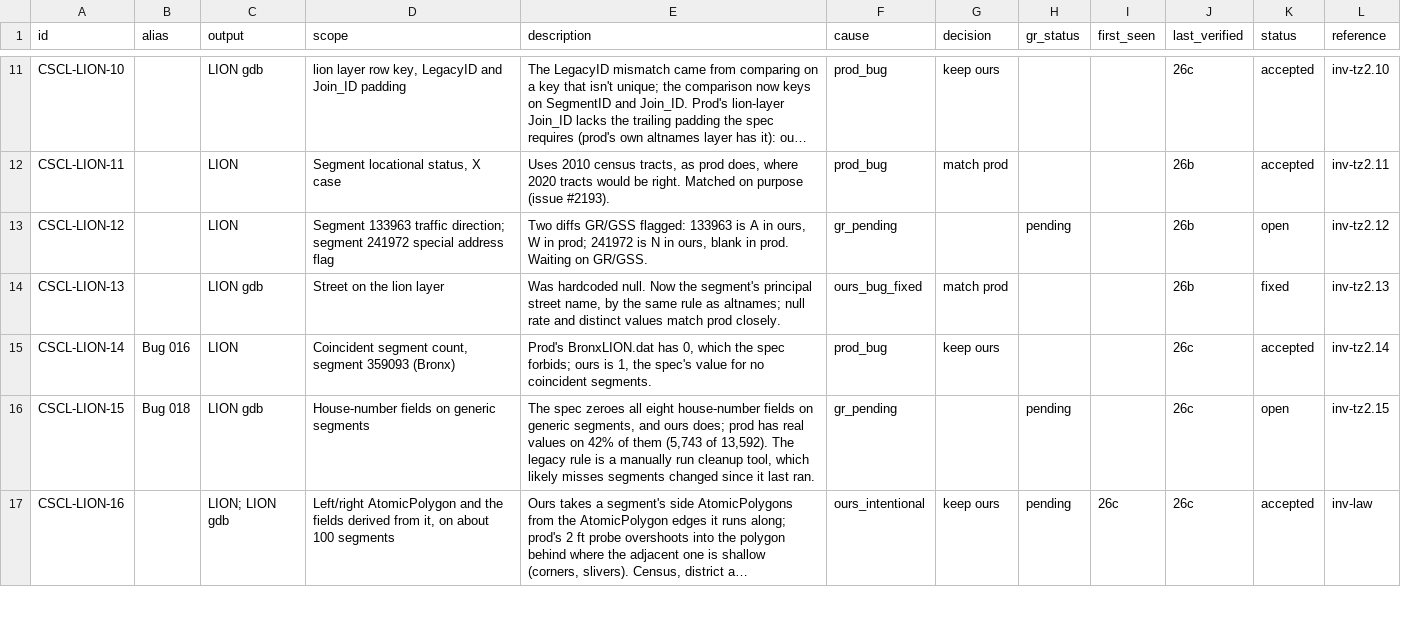
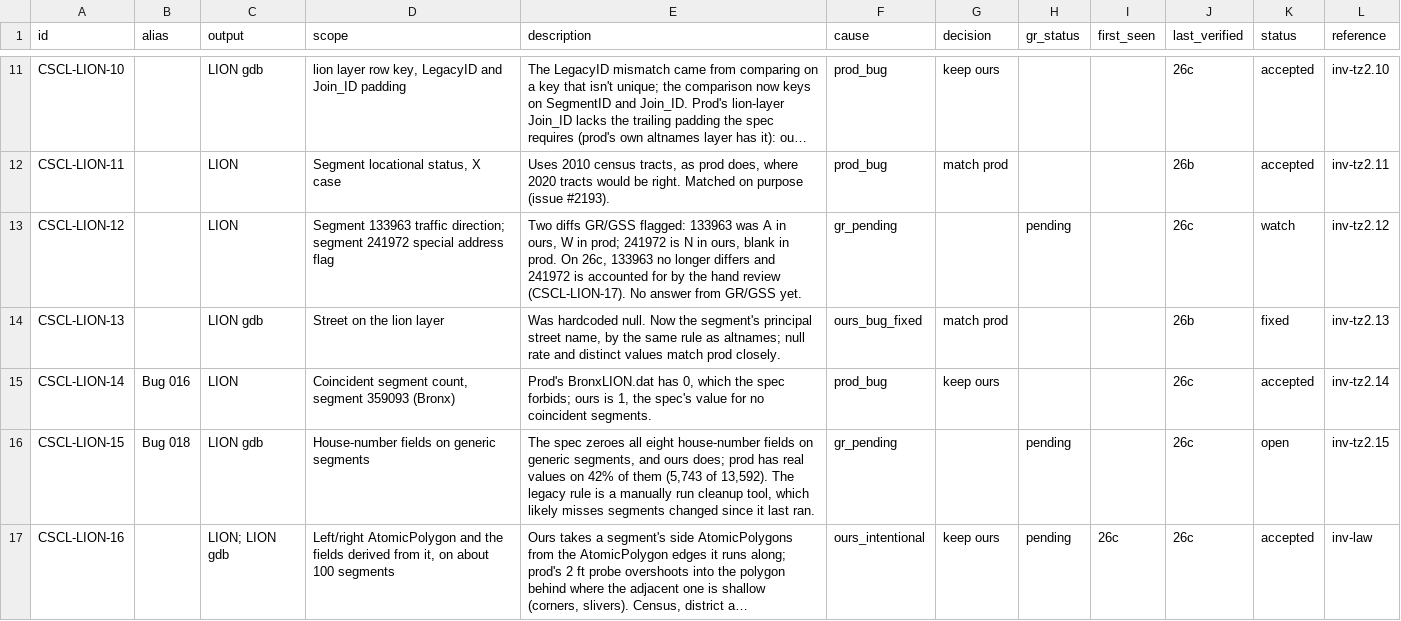
Before and after one commit to NYCPlanning/data-engineering, a CSV file: products/cscl/seeds/known_differences.csv, drawn as a sheet; only a part is shown, gaps mark what is left out; long unchanged cells end in …; the diff covers the shown part only; the diff names each change by its address in the sheet, - before the commit and + after, or states it on an @@ line.

Commit message:
CSCL known differences: export doc section per output, drop dead diff rules, verified rows

```diff
--- a/products/cscl/seeds/known_differences.csv
+++ b/products/cscl/seeds/known_differences.csv
-E13 (description): …flagged: 133963 is A in ours, W in prod; 241972 is N in ours, blank in prod. Waiting on GR/GSS.
+E13 (description): …flagged: 133963 was A in ours, W in prod; 241972 is N in ours, blank in prod. On 26c, 133963 no longer differs and 241972 is accounted for by the hand review (CSCL-LION-17). No answer from GR/GSS yet.
-J13 (last_verified): 26b
+J13 (last_verified): 26c
-K13 (status): open
+K13 (status): watch
```
Also changed, not shown: 11 edited cells elsewhere in this file, 6 other files.
